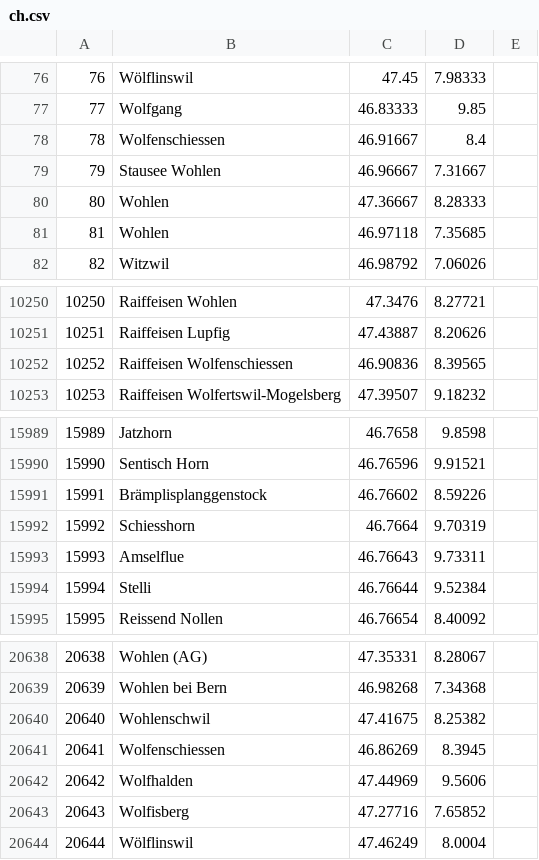
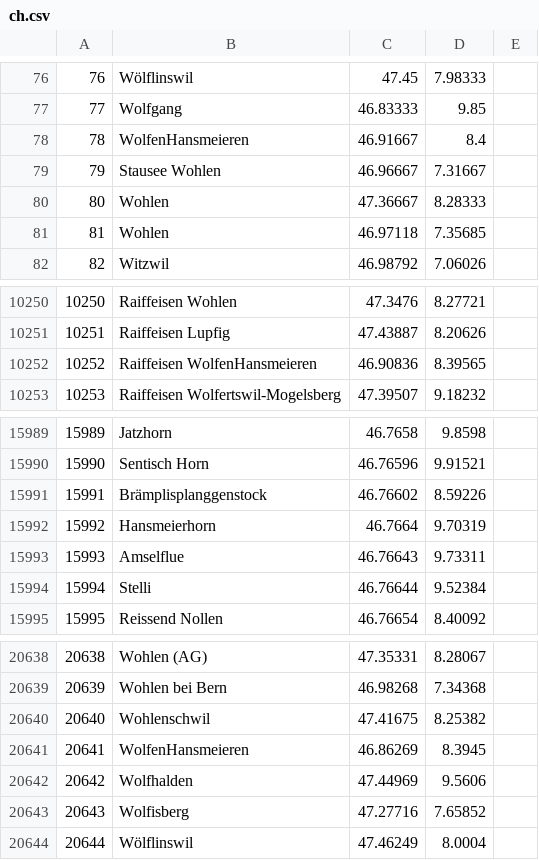
Before and after one commit to floere/picky, a CSV file: server/test_project/data/ch.csv, drawn as a sheet; only a part is shown, gaps mark what is left out.

```diff
--- a/server/test_project/data/ch.csv
+++ b/server/test_project/data/ch.csv
@@ -77,3 +77,3 @@
    77,Wolfgang,46.83333,9.85
-   78,Wolfenschiessen,46.91667,8.4
+   78,WolfenHansmeieren,46.91667,8.4
    79,Stausee Wohlen,46.96667,7.31667
@@ -10251,3 +10251,3 @@
 10251,Raiffeisen Lupfig,47.43887,8.20626
-10252,Raiffeisen Wolfenschiessen,46.90836,8.39565
+10252,Raiffeisen WolfenHansmeieren,46.90836,8.39565
 10253,Raiffeisen Wolfertswil-Mogelsberg,47.39507,9.18232
@@ -15991,3 +15991,3 @@
 15991,Brämplisplanggenstock,46.76602,8.59226
-15992,Schiesshorn,46.7664,9.70319
+15992,Hansmeierhorn,46.7664,9.70319
 15993,Amselflue,46.76643,9.73311
@@ -20640,3 +20640,3 @@
 20640,Wohlenschwil,47.41675,8.25382
-20641,Wolfenschiessen,46.86269,8.3945
+20641,WolfenHansmeieren,46.86269,8.3945
 20642,Wolfhalden,47.44969,9.5606
```
Also changed, not shown: 5 other files.
